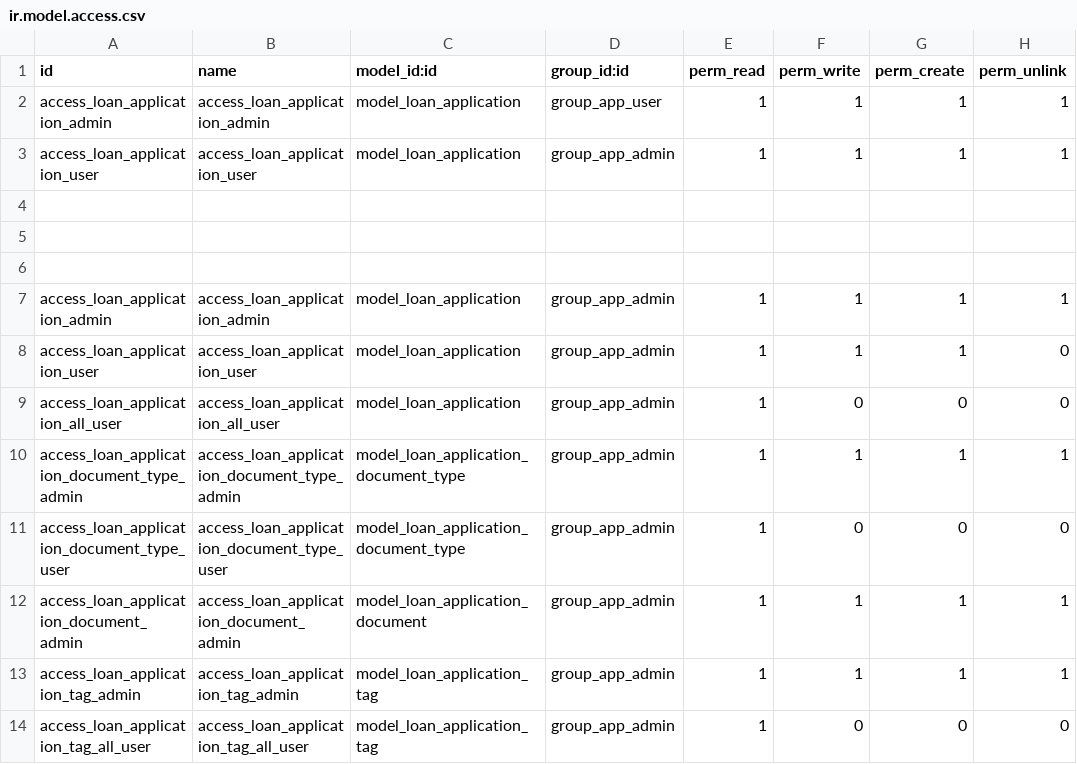
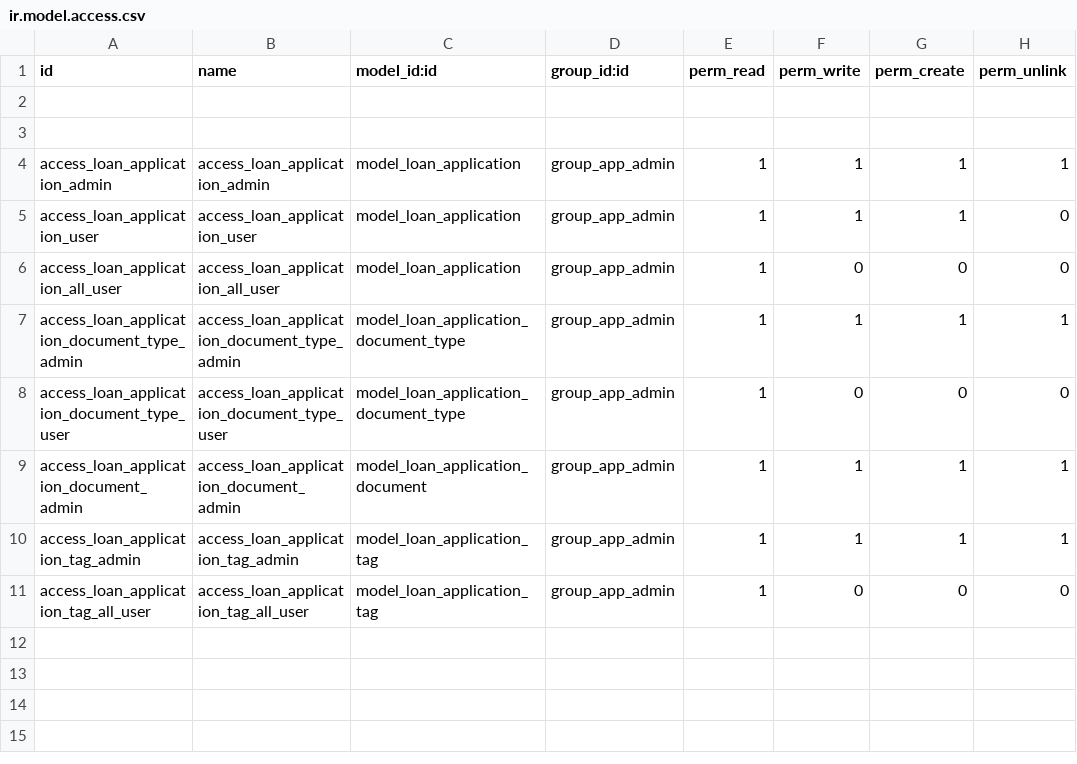
Before and after one commit to LakConrad/OdooTraining2, a CSV file: motorcycle_financing/security/ir.model.access.csv, drawn as a sheet.

Commit message:
ir.model.access

```diff
--- a/motorcycle_financing/security/ir.model.access.csv
+++ b/motorcycle_financing/security/ir.model.access.csv
@@ -1,5 +1,2 @@
 id,name,model_id:id,group_id:id,perm_read,perm_write,perm_create,perm_unlink
-access_loan_application_admin,access_loan_application_admin,model_loan_application,group_app_user,1,1,1,1
-access_loan_application_user,access_loan_application_user,model_loan_application,group_app_admin,1,1,1,1
-
 
```
